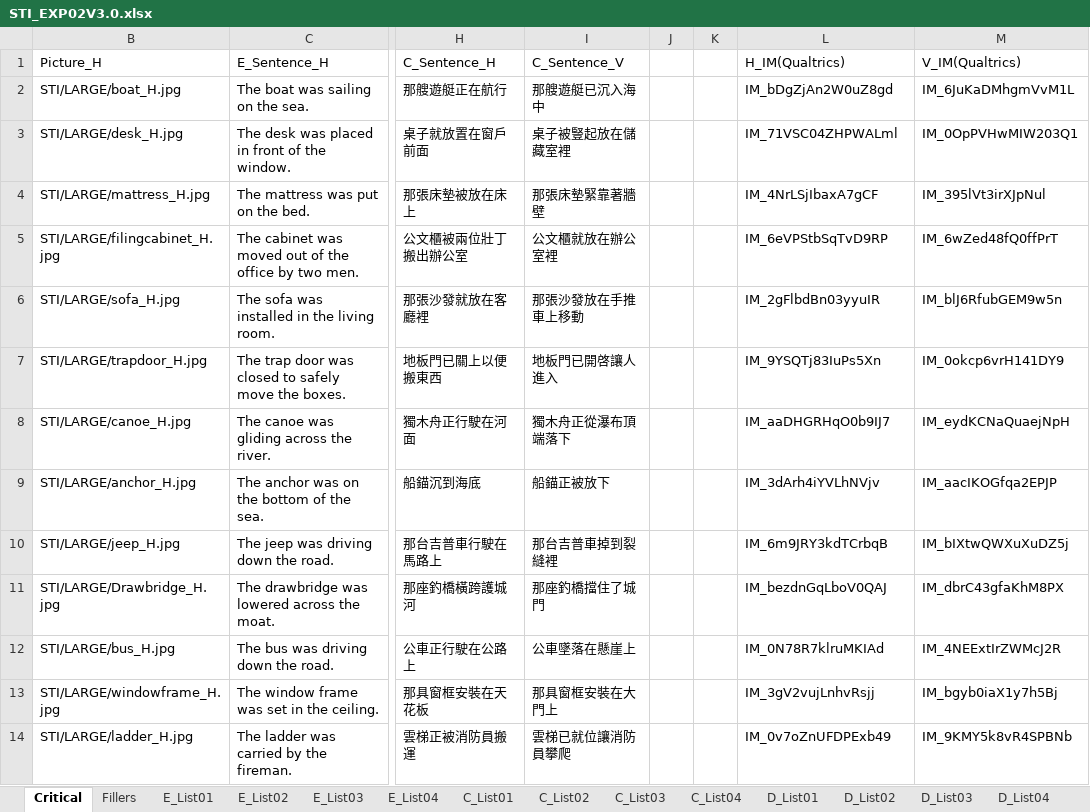
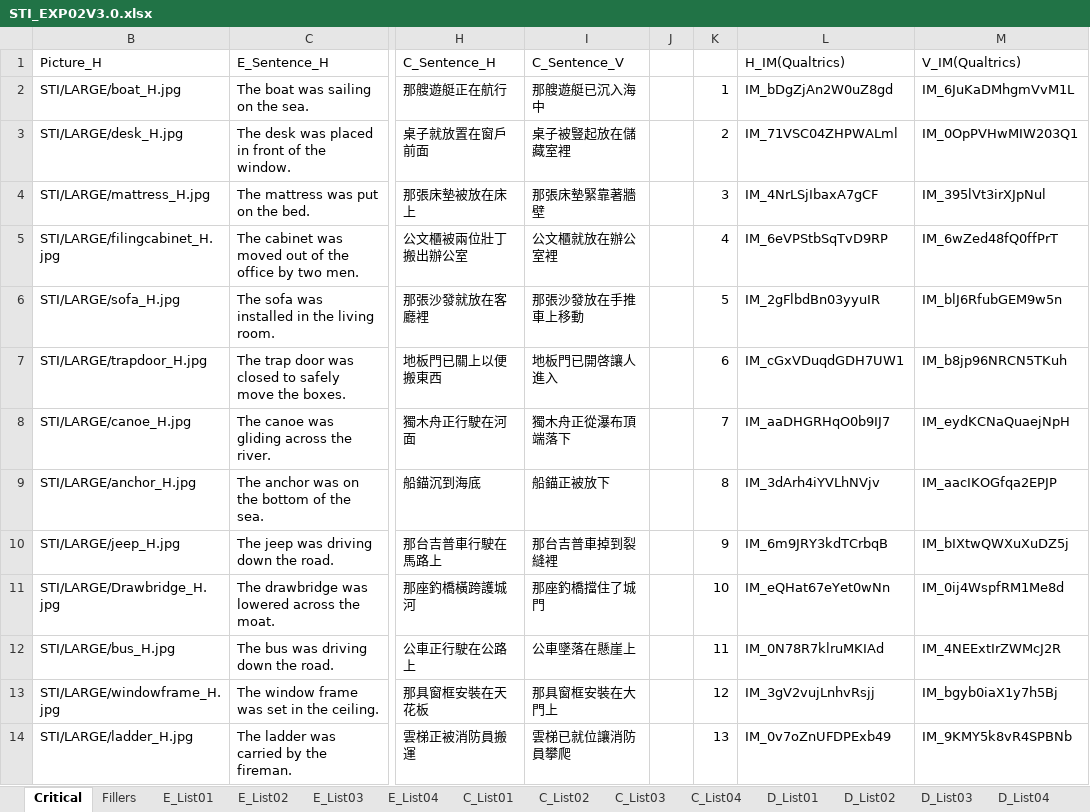
Before and after one commit to SCgeeker/SIM2016_PIC, an Excel workbook: EXP/2016_Orien_Size/STI_EXP02V3.0.xlsx, sheet Critical, drawn as a sheet; only a part is shown, gaps mark what is left out; values as stored, in another font and other column widths than the file's, no borders; the diff covers the shown part only; the diff names each change by its address in the sheet, - before the commit and + after, or states it on an @@ line.

```diff
--- a/EXP/2016_Orien_Size/STI_EXP02V3.0.xlsx (sheet Critical)
+++ b/EXP/2016_Orien_Size/STI_EXP02V3.0.xlsx (sheet Critical)
-K2: (empty)
+K2: 1
-K3: (empty)
+K3: 2
-K4: (empty)
+K4: 3
-K5: (empty)
+K5: 4
-K6: (empty)
+K6: 5
-K7: (empty)
+K7: 6
-L7 (H_IM(Qualtrics)): IM_9YSQTj83IuPs5Xn
+L7 (H_IM(Qualtrics)): IM_cGxVDuqdGDH7UW1
-M7 (V_IM(Qualtrics)): IM_0okcp6vrH141DY9
+M7 (V_IM(Qualtrics)): IM_b8jp96NRCN5TKuh
-K8: (empty)
+K8: 7
-K9: (empty)
+K9: 8
-K10: (empty)
+K10: 9
-K11: (empty)
+K11: 10
-L11 (H_IM(Qualtrics)): IM_bezdnGqLboV0QAJ
+L11 (H_IM(Qualtrics)): IM_eQHat67eYet0wNn
-M11 (V_IM(Qualtrics)): IM_dbrC43gfaKhM8PX
+M11 (V_IM(Qualtrics)): IM_0ij4WspfRM1Me8d
-K12: (empty)
+K12: 11
-K13: (empty)
+K13: 12
-K14: (empty)
+K14: 13
```
Also changed, not shown: 2 added rows, 1 removed row and 56 edited cells elsewhere in this sheet, sheet E_List02, sheet E_List01, sheet E_List03, sheet E_List04, 23 other files.
